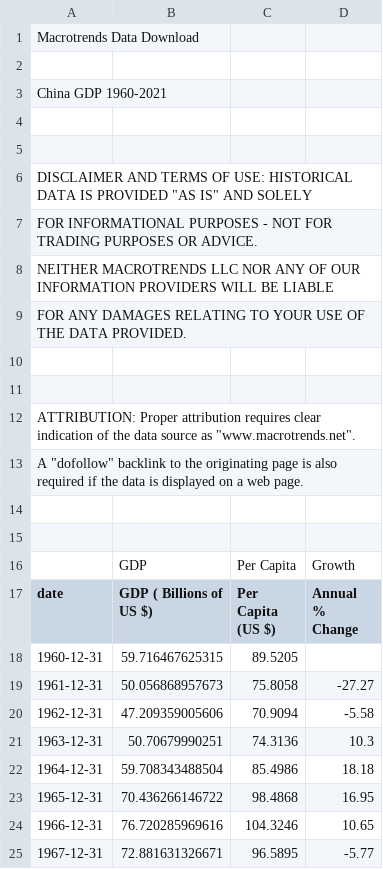
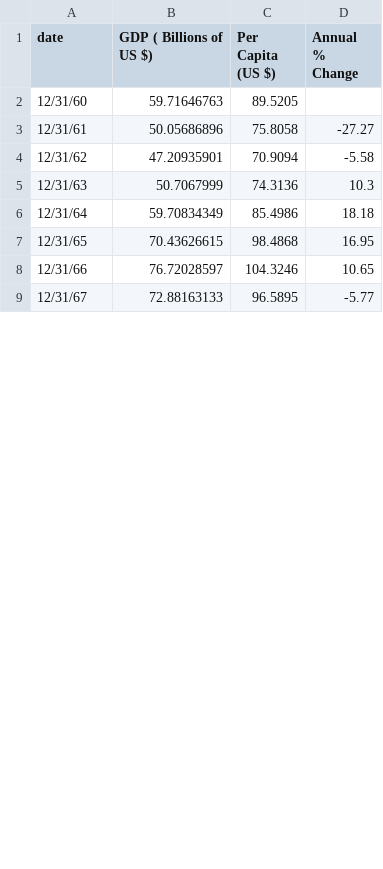
Before and after one commit to legendui/involution, a CSV file: china-gdp-gross-domestic-product.csv, drawn as a sheet; only a part is shown; the diff covers the shown part only.

Commit message:
new csv

```diff
--- a/china-gdp-gross-domestic-product.csv
+++ b/china-gdp-gross-domestic-product.csv
@@ -1,25 +1,9 @@
-Macrotrends Data Download
-
-China GDP 1960-2021
-
-
-DISCLAIMER AND TERMS OF USE: HISTORICAL DATA IS PROVIDED "AS IS" AND SOLELY
-FOR INFORMATIONAL PURPOSES - NOT FOR TRADING PURPOSES OR ADVICE.
-NEITHER MACROTRENDS LLC NOR ANY OF OUR INFORMATION PROVIDERS WILL BE LIABLE
-FOR ANY DAMAGES RELATING TO YOUR USE OF THE DATA PROVIDED.
-
-
-ATTRIBUTION: Proper attribution requires clear indication of the data source as "www.macrotrends.net".
-A "dofollow" backlink to the originating page is also required if the data is displayed on a web page.
-
-
-, GDP, Per Capita, Growth
 date, GDP ( Billions of US $), Per Capita (US $), Annual % Change
-1960-12-31,59.716467625315,89.5205
-1961-12-31,50.056868957673,75.8058,-27.27
-1962-12-31,47.209359005606,70.9094,-5.58
-1963-12-31,50.70679990251,74.3136,10.3
-1964-12-31,59.708343488504,85.4986,18.18
-1965-12-31,70.436266146722,98.4868,16.95
-1966-12-31,76.720285969616,104.3246,10.65
-1967-12-31,72.881631326671,96.5895,-5.77
+12/31/60,59.71646763,89.5205,
+12/31/61,50.05686896,75.8058,-27.27
+12/31/62,47.20935901,70.9094,-5.58
+12/31/63,50.7067999,74.3136,10.3
+12/31/64,59.70834349,85.4986,18.18
+12/31/65,70.43626615,98.4868,16.95
+12/31/66,76.72028597,104.3246,10.65
+12/31/67,72.88163133,96.5895,-5.77
```
Also changed, not shown: 104 edited cells elsewhere in this file.
